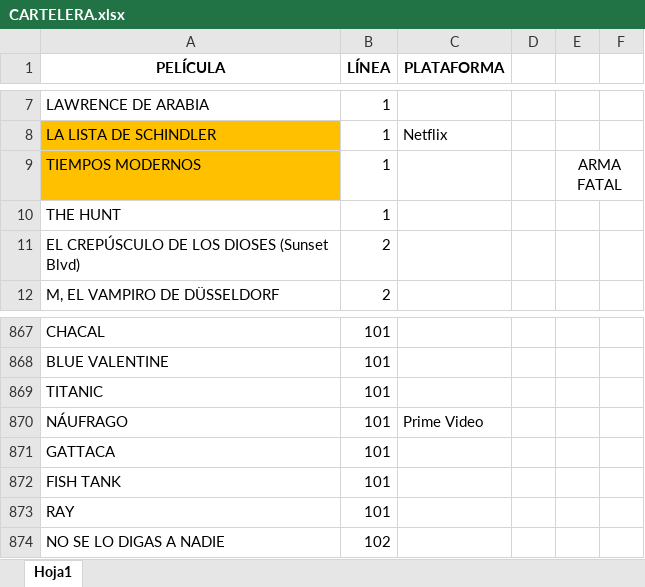
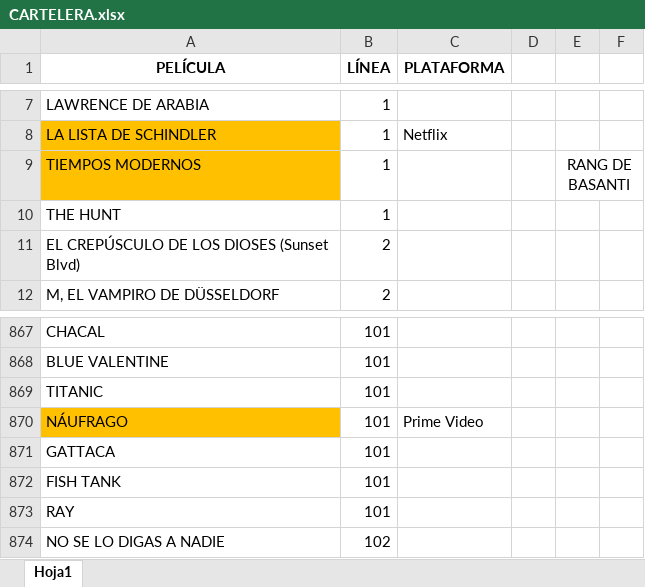
Before and after one commit to MarcosLaporte/CARTELERA-1000-PELICULAS, an Excel workbook: CARTELERA.xlsx, sheet Hoja1, drawn as a sheet; only a part is shown, gaps mark what is left out; values as stored, in another font and other column widths than the file's, no borders; the diff names each change by its address in the sheet, - before the commit and + after, or states it on an @@ line.

```diff
--- a/CARTELERA.xlsx (sheet Hoja1)
+++ b/CARTELERA.xlsx (sheet Hoja1)
-E9: ARMA FATAL
+E9: RANG DE BASANTI
-A870 fill: none
+A870 fill: #FFC000
```
Also changed, not shown: 2 other files.
